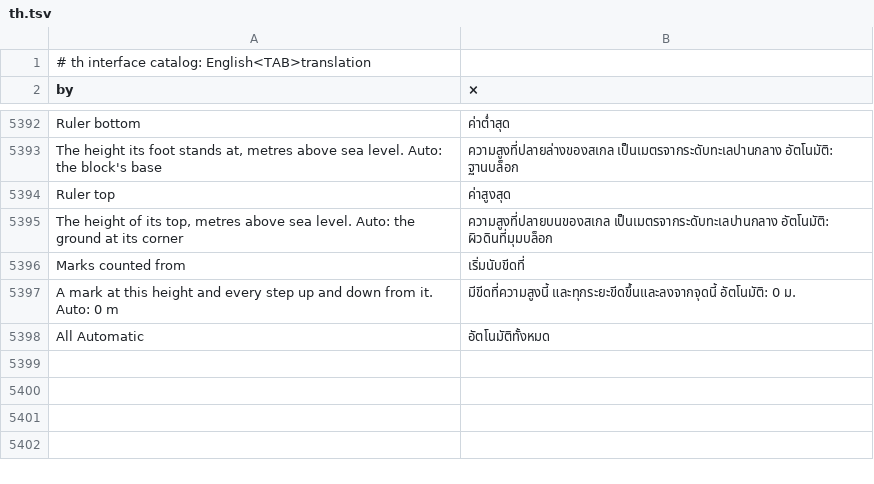
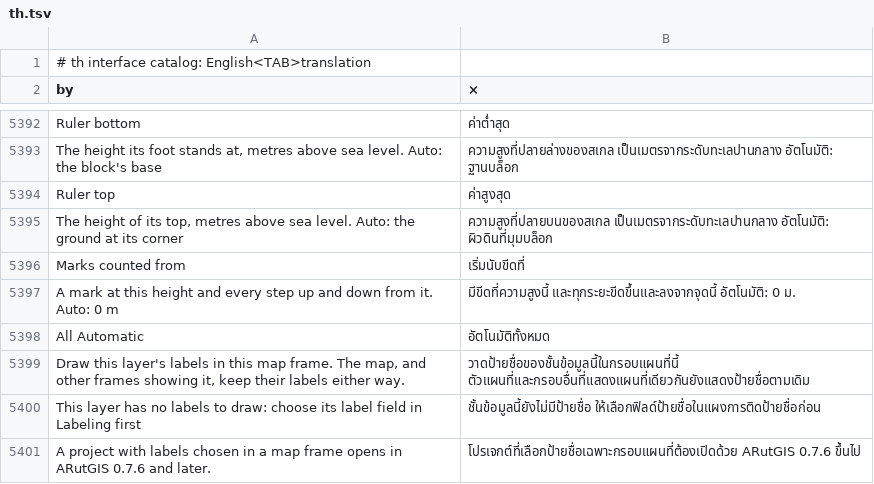
Before and after one commit to alexrut99/ARutGIS, a TSV file: crates/ui-egui/src/i18n/th.tsv, drawn as a sheet; only a part is shown, gaps mark what is left out; the diff names each change by its address in the sheet, - before the commit and + after, or states it on an @@ line.

```diff
--- a/crates/ui-egui/src/i18n/th.tsv
+++ b/crates/ui-egui/src/i18n/th.tsv
+row 5399: Draw this layer's labels in this map frame. The map, and other frames showing it, keep their labels either way. | วาดป้ายชื่อของชั้นข้อมูลนี้ในกรอบแผนที่นี้ ตัวแผนที่และกรอบอื่นที่แสดงแผนที่เดียวกันยังแสดงป้ายชื่อตามเดิม
+row 5400: This layer has no labels to draw: choose its label field in Labeling first | ชั้นข้อมูลนี้ยังไม่มีป้ายชื่อ ให้เลือกฟิลด์ป้ายชื่อในแผงการติดป้ายชื่อก่อน
+row 5401: A project with labels chosen in a map frame opens in ARutGIS 0.7.6 and later. | โปรเจกต์ที่เลือกป้ายชื่อเฉพาะกรอบแผนที่ต้องเปิดด้วย ARutGIS 0.7.6 ขึ้นไป
```
Also changed, not shown: 16 other files.
